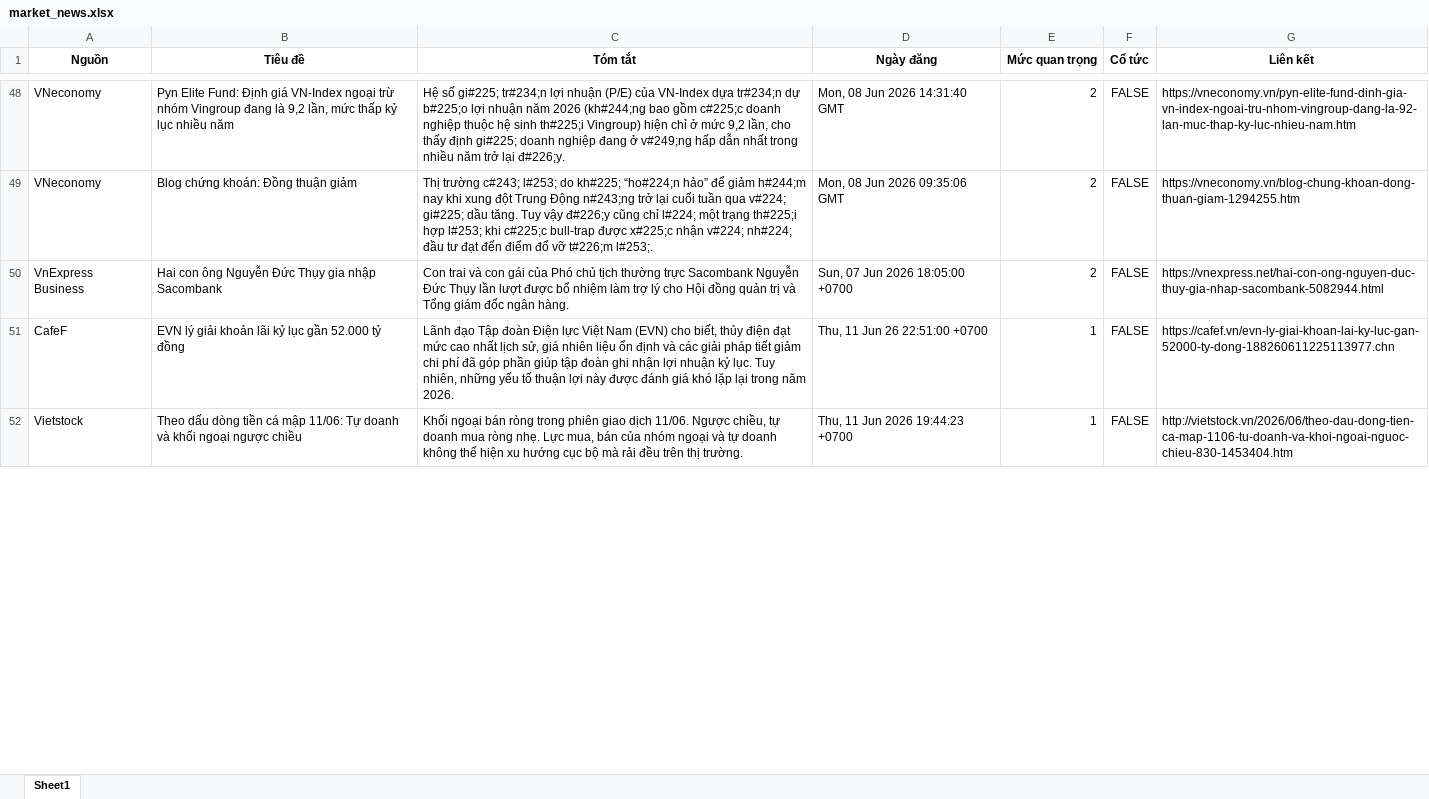
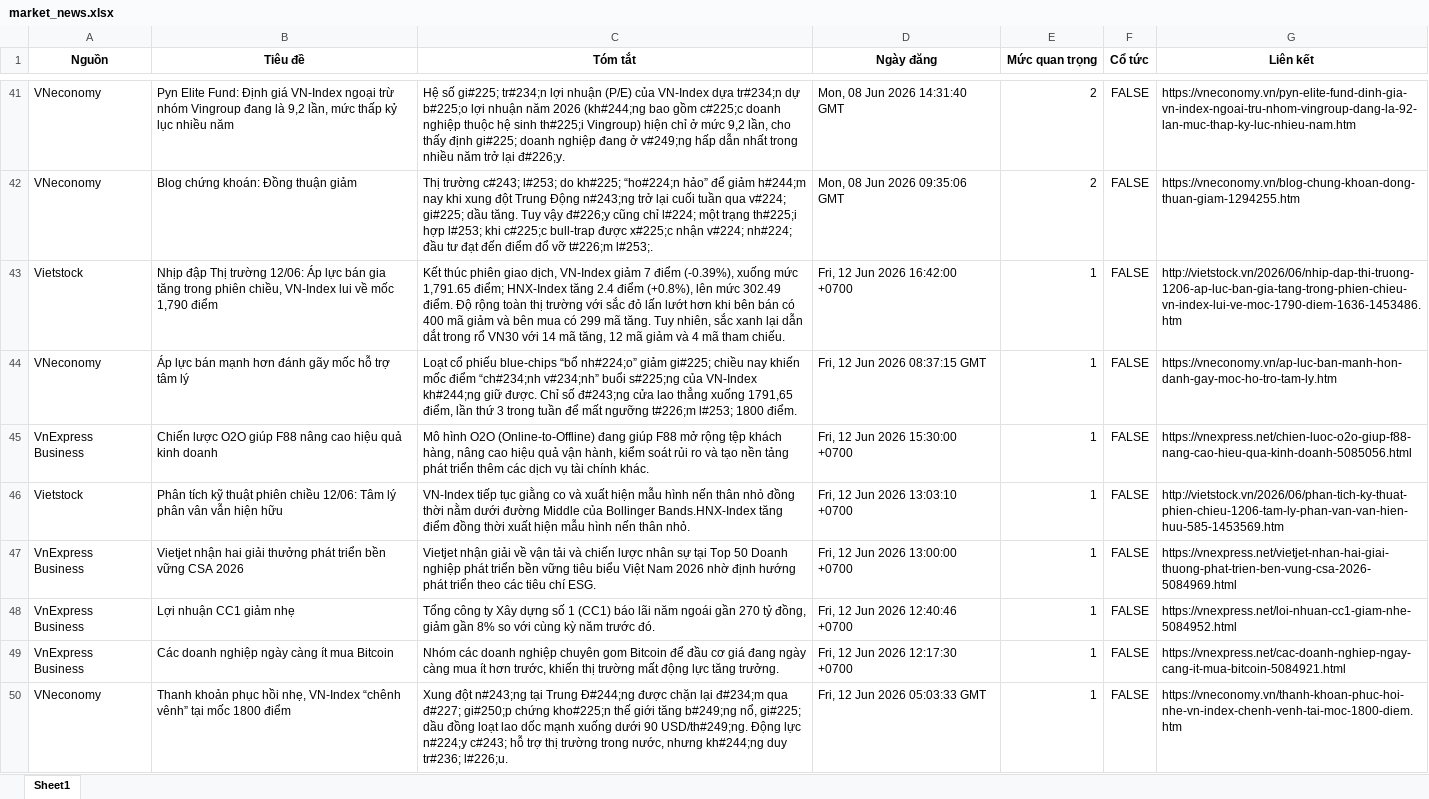
Before and after one commit to Ngoduc1110/ND, an Excel workbook: NEWS/market_news.xlsx, sheet Sheet1, drawn as a sheet; only a part is shown, gaps mark what is left out; the shorter side is filled out with more unchanged rows; values as stored, in another font and other column widths than the file's, no borders; removed rows and columns are numbered as before the commit, all else as after; the diff covers the shown part only; the diff names each change by its address in the sheet, - before the commit and + after, or states it on an @@ line.

```diff
--- a/NEWS/market_news.xlsx (sheet Sheet1)
+++ b/NEWS/market_news.xlsx (sheet Sheet1)
+row 43: Vietstock | Nhịp đập Thị trường 12/06: Áp lực bán gia tăng trong phiên chiều, VN-Index lui về mốc 1,790 điểm | Kết thúc phiên giao dịch, VN-Index giảm 7 điểm (-0.39%), xuống mức 1,791.65 điểm; HNX-Index tăng 2.4 điểm (+0.8%), lên mức 302.49 điểm. Độ rộng toàn thị trường với sắc đỏ lấn lướt hơn khi bên bán có 400 mã giảm và bên mua có 299 mã tăng. Tuy nhiên, sắc xanh lại dẫn dắt trong rổ VN30 với 14 mã tăng, 12 mã giảm và 4 mã tham chiếu. | Fri, 12 Jun 2026 16:42:00 +0700 | 1 | FALSE | http://vietstock.vn/2026/06/nhip-dap-thi-truong-1206-ap-luc-ban-gia-tang-trong-phien-chieu-vn-index-lui-ve-moc-1790-diem-1636-1453486.htm
+row 44: VNeconomy | Áp lực bán mạnh hơn đánh gãy mốc hỗ trợ tâm lý | Loạt cổ phiếu blue-chips “bổ nh#224;o” giảm gi#225; chiều nay khiến mốc điểm “ch#234;nh v#234;nh” buổi s#225;ng của VN-Index kh#244;ng giữ được. Chỉ số đ#243;ng cửa lao thẳng xuống 1791,65 điểm, lần thứ 3 trong tuần để mất ngưỡng t#226;m l#253; 1800 điểm. | Fri, 12 Jun 2026 08:37:15 GMT | 1 | FALSE | https://vneconomy.vn/ap-luc-ban-manh-hon-danh-gay-moc-ho-tro-tam-ly.htm
+row 45: VnExpress Business | Chiến lược O2O giúp F88 nâng cao hiệu quả kinh doanh | Mô hình O2O (Online-to-Offline) đang giúp F88 mở rộng tệp khách hàng, nâng cao hiệu quả vận hành, kiểm soát rủi ro và tạo nền tảng phát triển thêm các dịch vụ tài chính khác. | Fri, 12 Jun 2026 15:30:00 +0700 | 1 | FALSE | https://vnexpress.net/chien-luoc-o2o-giup-f88-nang-cao-hieu-qua-kinh-doanh-5085056.html
+row 46: Vietstock | Phân tích kỹ thuật phiên chiều 12/06: Tâm lý phân vân vẫn hiện hữu | VN-Index tiếp tục giằng co và xuất hiện mẫu hình nến thân nhỏ đồng thời nằm dưới đường Middle của Bollinger Bands.HNX-Index tăng điểm đồng thời xuất hiện mẫu hình nến thân nhỏ. | Fri, 12 Jun 2026 13:03:10 +0700 | 1 | FALSE | http://vietstock.vn/2026/06/phan-tich-ky-thuat-phien-chieu-1206-tam-ly-phan-van-van-hien-huu-585-1453569.htm
+row 47: VnExpress Business | Vietjet nhận hai giải thưởng phát triển bền vững CSA 2026 | Vietjet nhận giải về vận tải và chiến lược nhân sự tại Top 50 Doanh nghiệp phát triển bền vững tiêu biểu Việt Nam 2026 nhờ định hướng phát triển theo các tiêu chí ESG. | Fri, 12 Jun 2026 13:00:00 +0700 | 1 | FALSE | https://vnexpress.net/vietjet-nhan-hai-giai-thuong-phat-trien-ben-vung-csa-2026-5084969.html
+row 48: VnExpress Business | Lợi nhuận CC1 giảm nhẹ | Tổng công ty Xây dựng số 1 (CC1) báo lãi năm ngoái gần 270 tỷ đồng, giảm gần 8% so với cùng kỳ năm trước đó. | Fri, 12 Jun 2026 12:40:46 +0700 | 1 | FALSE | https://vnexpress.net/loi-nhuan-cc1-giam-nhe-5084952.html
-B49 (Tiêu đề): Hai con ông Nguyễn Đức Thụy gia nhập Sacombank
+B49 (Tiêu đề): Các doanh nghiệp ngày càng ít mua Bitcoin
-C49 (Tóm tắt): Con trai và con gái của Phó chủ tịch thường trực Sacombank Nguyễn Đức Thụy lần lượt được bổ nhiệm làm trợ lý cho Hội đồng quản trị và Tổng giám đốc ngân hàng.
+C49 (Tóm tắt): Nhóm các doanh nghiệp chuyên gom Bitcoin để đầu cơ giá đang ngày càng mua ít hơn trước, khiến thị trường mất động lực tăng trưởng.
-D49 (Ngày đăng): Sun, 07 Jun 2026 18:05:00 +0700
+D49 (Ngày đăng): Fri, 12 Jun 2026 12:17:30 +0700
-E49 (Mức quan trọng): 2
+E49 (Mức quan trọng): 1
-G49 (Liên kết): https://vnexpress.net/hai-con-ong-nguyen-duc-thuy-gia-nhap-sacombank-5082944.html
+G49 (Liên kết): https://vnexpress.net/cac-doanh-nghiep-ngay-cang-it-mua-bitcoin-5084921.html
-row 51: CafeF | EVN lý giải khoản lãi kỷ lục gần 52.000 tỷ đồng | Lãnh đạo Tập đoàn Điện lực Việt Nam (EVN) cho biết, thủy điện đạt mức cao nhất lịch sử, giá nhiên liệu ổn định và các giải pháp tiết giảm chi phí đã góp phần giúp tập đoàn ghi nhận lợi nhuận kỷ lục. Tuy nhiên, những yếu tố thuận lợi này được đánh giá khó lặp lại trong năm 2026. | Thu, 11 Jun 26 22:51:00 +0700 | 1 | FALSE | https://cafef.vn/evn-ly-giai-khoan-lai-ky-luc-gan-52000-ty-dong-188260611225113977.chn
+row 50: VNeconomy | Thanh khoản phục hồi nhẹ, VN-Index “chênh vênh” tại mốc 1800 điểm | Xung đột n#243;ng tại Trung Đ#244;ng được chặn lại đ#234;m qua đ#227; gi#250;p chứng kho#225;n thế giới tăng b#249;ng nổ, gi#225; dầu đồng loạt lao dốc mạnh xuống dưới 90 USD/th#249;ng. Động lực n#224;y c#243; hỗ trợ thị trường trong nước, nhưng kh#244;ng duy tr#236; l#226;u. | Fri, 12 Jun 2026 05:03:33 GMT | 1 | FALSE | https://vneconomy.vn/thanh-khoan-phuc-hoi-nhe-vn-index-chenh-venh-tai-moc-1800-diem.htm
```
Also changed, not shown: 16 added rows and 49 removed rows elsewhere in this sheet, 13 other files.
